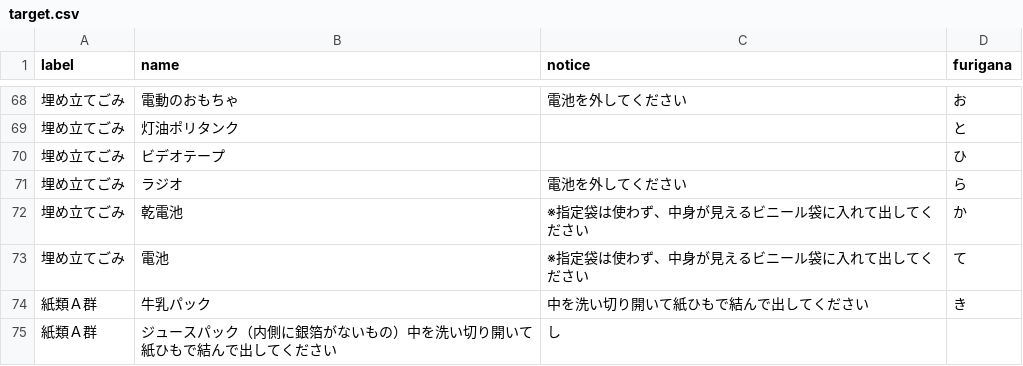
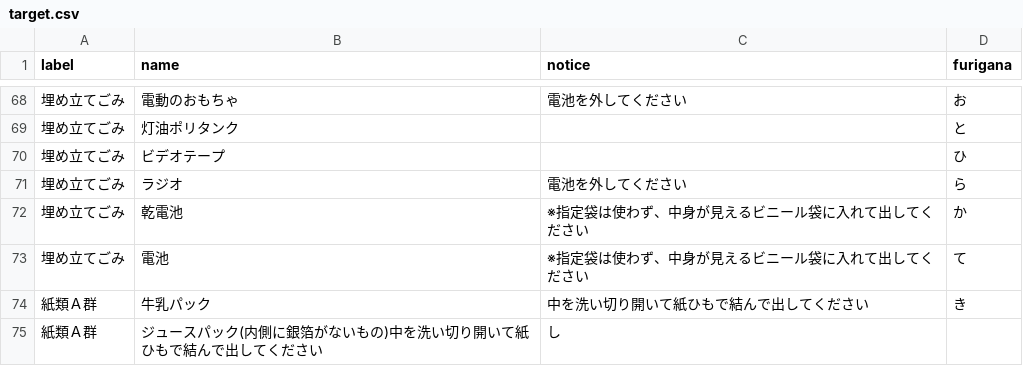
Before and after one commit to higuchi1642/535353, a CSV file: data/target.csv, drawn as a sheet; only a part is shown, gaps mark what is left out.

Commit message:
Update target.csv

```diff
--- a/data/target.csv
+++ b/data/target.csv
@@ -74,2 +74,2 @@ label,name,notice,furigana
 紙類Ａ群,牛乳パック,中を洗い切り開いて紙ひもで結んで出してください,き
-紙類Ａ群,ジュースパック（内側に銀箔がないもの）中を洗い切り開いて紙ひもで結んで出してください,し
+紙類Ａ群,ジュースパック(内側に銀箔がないもの)中を洗い切り開いて紙ひもで結んで出してください,し
```
